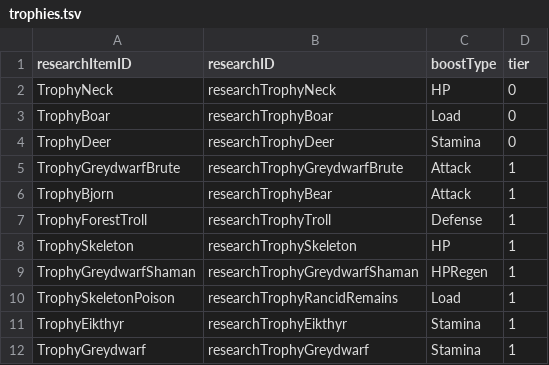
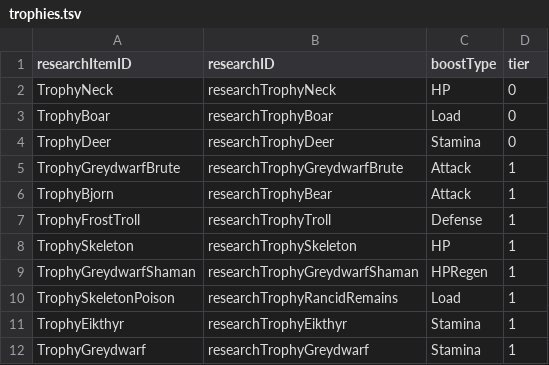
Before and after one commit to xyzzy44/ValheimArchipelagoRandomizer, a TSV file: mod/BepInEx/plugins/ValheimRandomizer/trophies.tsv, drawn as a sheet; only a part is shown.

Commit message:
Updated trophies.tsv to fix InternalID of Troll trophy

```diff
--- a/mod/BepInEx/plugins/ValheimRandomizer/trophies.tsv
+++ b/mod/BepInEx/plugins/ValheimRandomizer/trophies.tsv
@@ -6,3 +6,3 @@ TrophyGreydwarfBrute	researchTrophyGreydwarfBrute	Attack	1
 TrophyBjorn	researchTrophyBear	Attack	1
-TrophyForestTroll	researchTrophyTroll	Defense	1
+TrophyFrostTroll	researchTrophyTroll	Defense	1
 TrophySkeleton	researchTrophySkeleton	HP	1
```
Also changed, not shown: 2 other files.
